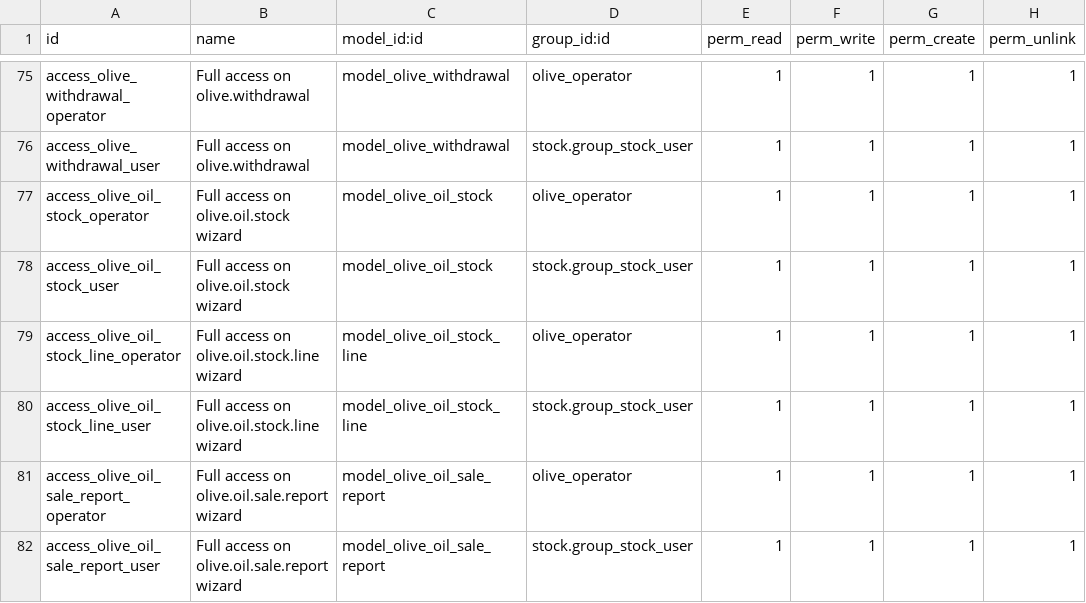
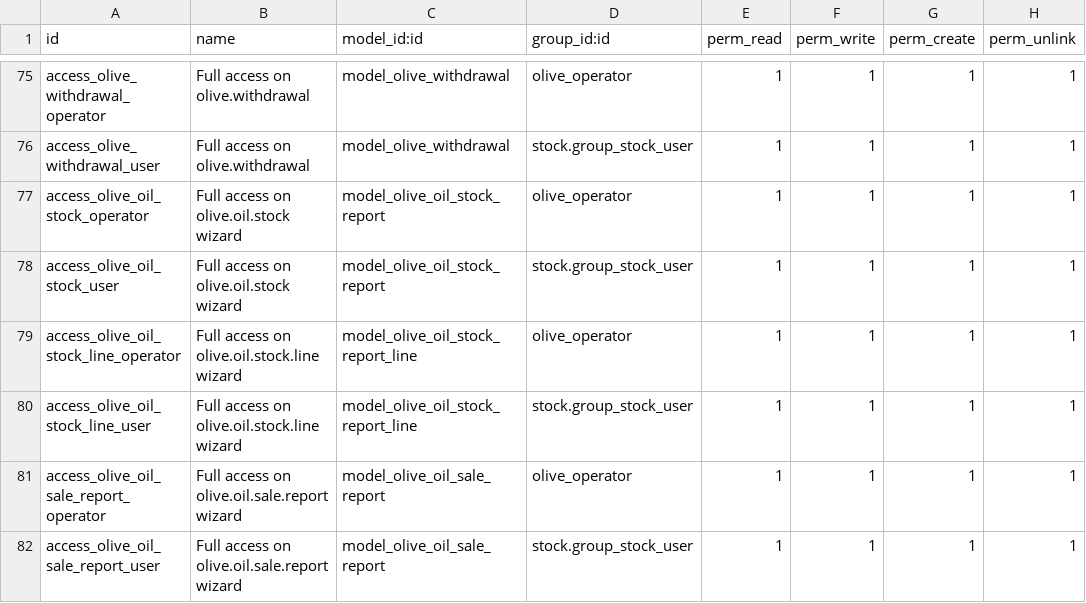
Before and after one commit to akretion/vertical-olive-mill, a CSV file: olive_mill/security/ir.model.access.csv, drawn as a sheet; only a part is shown, gaps mark what is left out.

Commit message:
Rename model olive.oil.stock to olive.oil.stock.report

```diff
--- a/olive_mill/security/ir.model.access.csv
+++ b/olive_mill/security/ir.model.access.csv
@@ -76,6 +76,6 @@ access_olive_withdrawal_operator,Full access on olive.withdrawal,model_olive_wit
 access_olive_withdrawal_user,Full access on olive.withdrawal,model_olive_withdrawal,stock.group_stock_user,1,1,1,1
-access_olive_oil_stock_operator,Full access on olive.oil.stock wizard,model_olive_oil_stock,olive_operator,1,1,1,1
-access_olive_oil_stock_user,Full access on olive.oil.stock wizard,model_olive_oil_stock,stock.group_stock_user,1,1,1,1
-access_olive_oil_stock_line_operator,Full access on olive.oil.stock.line wizard,model_olive_oil_stock_line,olive_operator,1,1,1,1
-access_olive_oil_stock_line_user,Full access on olive.oil.stock.line wizard,model_olive_oil_stock_line,stock.group_stock_user,1,1,1,1
+access_olive_oil_stock_operator,Full access on olive.oil.stock wizard,model_olive_oil_stock_report,olive_operator,1,1,1,1
+access_olive_oil_stock_user,Full access on olive.oil.stock wizard,model_olive_oil_stock_report,stock.group_stock_user,1,1,1,1
+access_olive_oil_stock_line_operator,Full access on olive.oil.stock.line wizard,model_olive_oil_stock_report_line,olive_operator,1,1,1,1
+access_olive_oil_stock_line_user,Full access on olive.oil.stock.line wizard,model_olive_oil_stock_report_line,stock.group_stock_user,1,1,1,1
 access_olive_oil_sale_report_operator,Full access on olive.oil.sale.report wizard,model_olive_oil_sale_report,olive_operator,1,1,1,1
```
Also changed, not shown: 4 other files.
